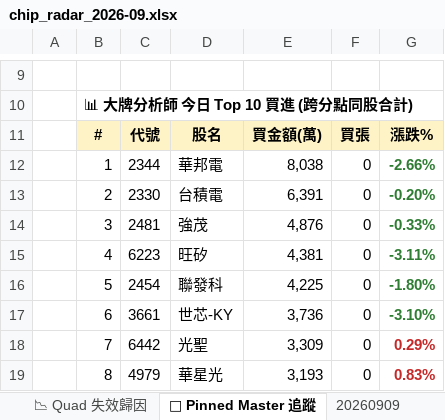
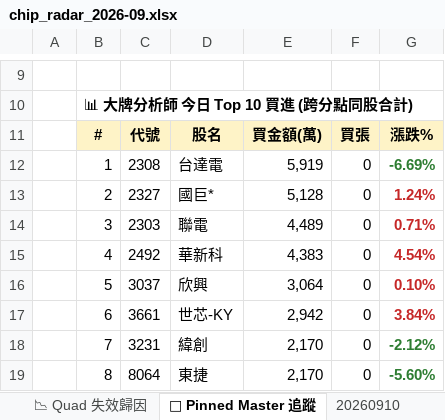
Before and after one commit to EdwardYY1224/CHIP_RADAR_TW, an Excel workbook: data/reports/chip_radar_2026-09.xlsx, sheet 📌 Pinned Master 追蹤, drawn as a sheet; only a part is shown, gaps mark what is left out; values as stored, in another font and other column widths than the file's, no borders; the diff covers the shown part only; the diff names each change by its address in the sheet, - before the commit and + after, or states it on an @@ line.

```diff
--- a/data/reports/chip_radar_2026-09.xlsx (sheet 📌 Pinned Master 追蹤)
+++ b/data/reports/chip_radar_2026-09.xlsx (sheet 📌 Pinned Master 追蹤)
+sheet tab: 20260910
-C12: 2344
+C12: 2308
-D12: 華邦電
+D12: 台達電
-E12: 8,038
+E12: 5,919
-G12: -2.66%
+G12: -6.69%
-C13: 2330
+C13: 2327
-D13: 台積電
+D13: 國巨*
-E13: 6,391
+E13: 5,128
-G13: -0.20%
+G13: 1.24%
-G13:G17 text colour: #2E7D32
+G13:G17 text colour: #C62828
-C14: 2481
+C14: 2303
-D14: 強茂
+D14: 聯電
-E14: 4,876
+E14: 4,489
-G14: -0.33%
+G14: 0.71%
-C15: 6223
+C15: 2492
-D15: 旺矽
+D15: 華新科
-E15: 4,381
+E15: 4,383
-G15: -3.11%
+G15: 4.54%
-C16: 2454
+C16: 3037
-D16: 聯發科
+D16: 欣興
-E16: 4,225
+E16: 3,064
-G16: -1.80%
+G16: 0.10%
-E17: 3,736
+E17: 2,942
-G17: -3.10%
+G17: 3.84%
-C18: 6442
+C18: 3231
-D18: 光聖
+D18: 緯創
-E18: 3,309
+E18: 2,170
-G18: 0.29%
+G18: -2.12%
-G18:G19 text colour: #C62828
+G18:G19 text colour: #2E7D32
-C19: 4979
+C19: 8064
-D19: 華星光
+D19: 東捷
-E19: 3,193
+E19: 2,170
-G19: 0.83%
+G19: -5.60%
```
Also changed, not shown: 9 edited cells and cell formats elsewhere in this sheet, sheet 📋 今日 Dashboard, sheet 20260909, sheet 📱 手機摘要, data/reports/latest.xlsx, 29 other files.
